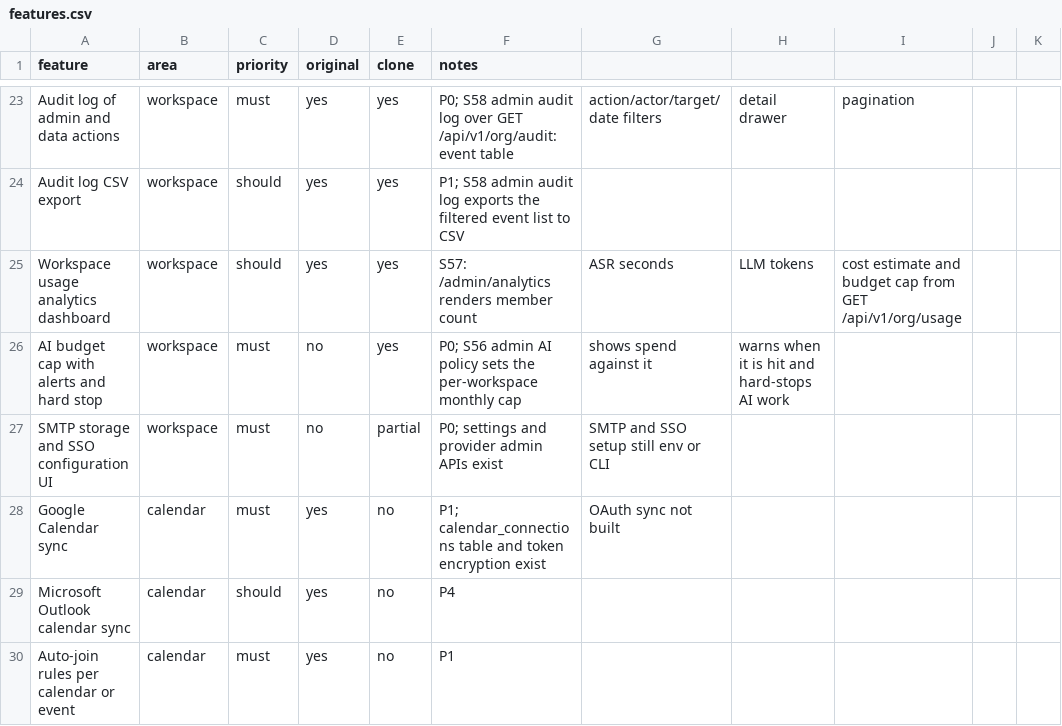
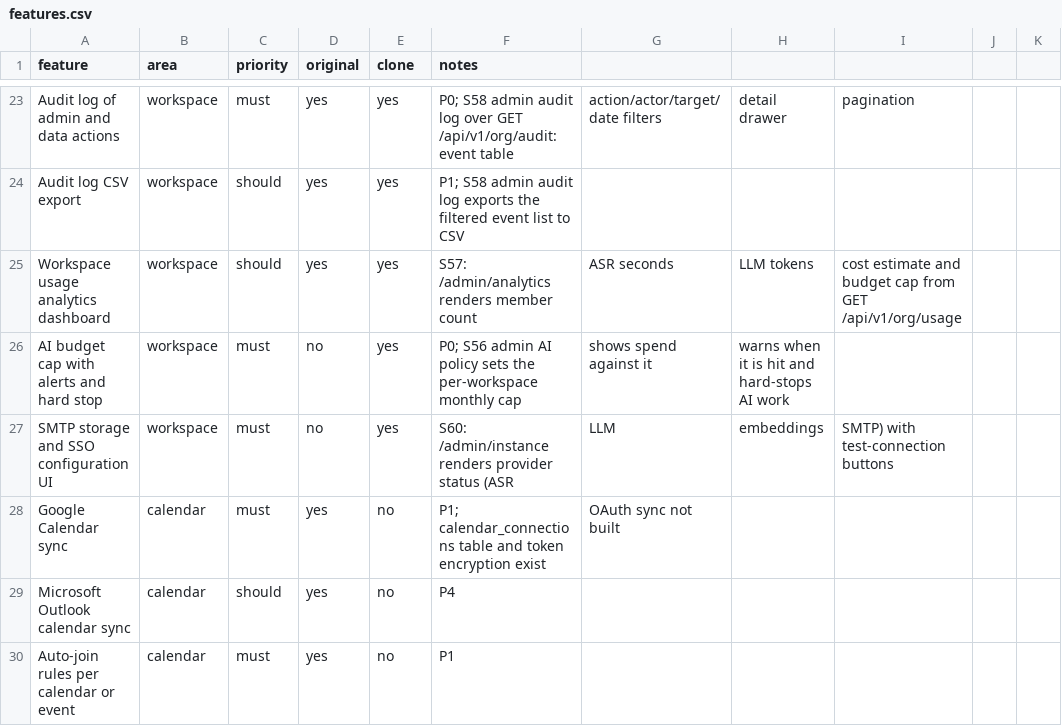
Before and after one commit to arjav1181/click, a CSV file: replica/features.csv, drawn as a sheet; only a part is shown, gaps mark what is left out; the diff names each change by its address in the sheet, - before the commit and + after, or states it on an @@ line.

Commit message:
build: S60 instance ops

```diff
--- a/replica/features.csv
+++ b/replica/features.csv
-E27 (clone): partial
+E27 (clone): yes
-F27 (notes): P0; settings and provider admin APIs exist
+F27 (notes): S60: /admin/instance renders provider status (ASR
-G27: SMTP and SSO setup still env or CLI
+G27: LLM
-H27: (empty)
+H27: embeddings
-I27: (empty)
+I27: SMTP) with test-connection buttons
```
Also changed, not shown: 4 other files.
